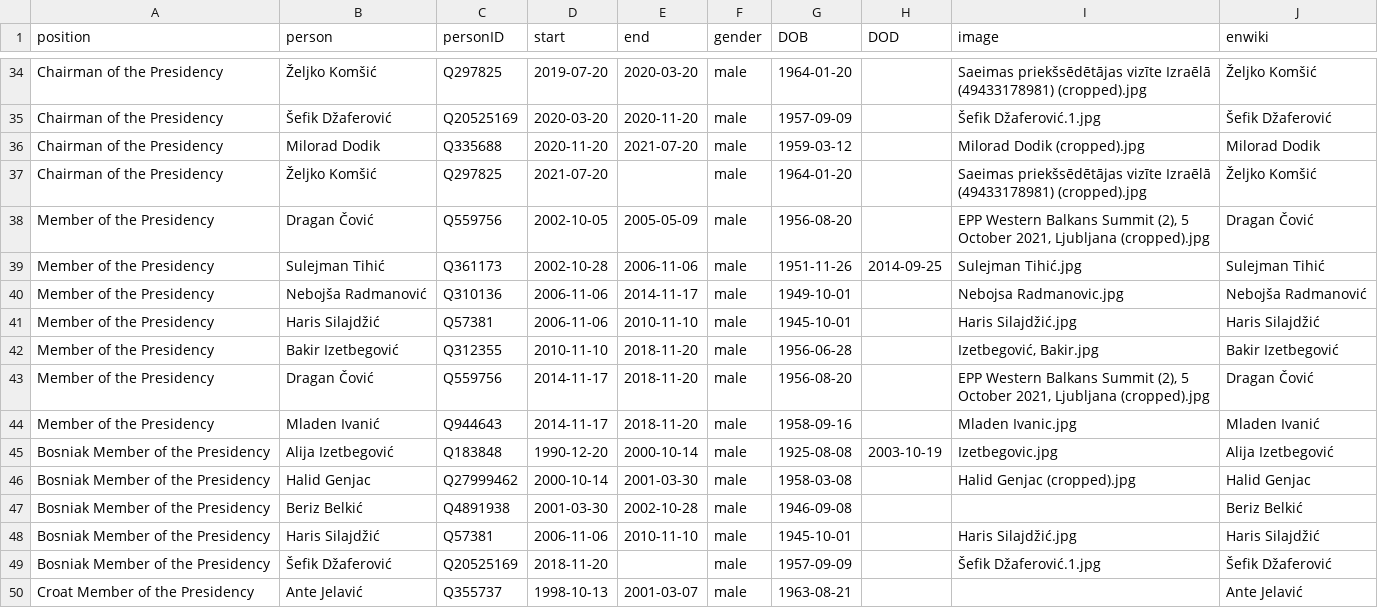
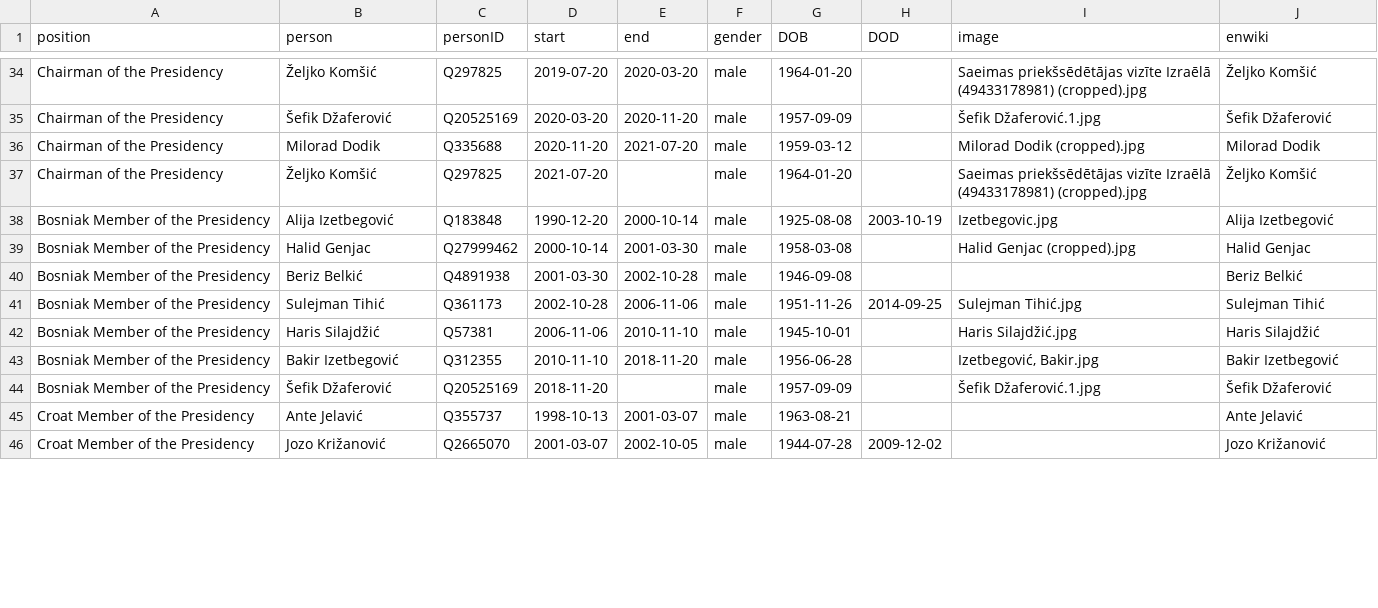
Before and after one commit to every-politician-scrapers/bosnia-herzegovina-ministers, a CSV file: html/holders21.csv, drawn as a sheet; only a part is shown, gaps mark what is left out; the shorter side is filled out with more unchanged rows; the diff covers the shown part only.

Commit message:
PCB update

```diff
--- a/html/holders21.csv
+++ b/html/holders21.csv
@@ -37,9 +37,2 @@ Chairman of the Presidency,Milorad Dodik,Q335688,2020-11-20,2021-07-20,male,1959
 Chairman of the Presidency,Željko Komšić,Q297825,2021-07-20,,male,1964-01-20,,Saeimas priekšsēdētājas vizīte Izraēlā (49433178981) (cropped).jpg,Željko Komšić
-Member of the Presidency,Dragan Čović,Q559756,2002-10-05,2005-05-09,male,1956-08-20,,"EPP Western Balkans Summit (2), 5 October 2021, Ljubljana (cropped).jpg",Dragan Čović
-Member of the Presidency,Sulejman Tihić,Q361173,2002-10-28,2006-11-06,male,1951-11-26,2014-09-25,Sulejman Tihić.jpg,Sulejman Tihić
-Member of the Presidency,Nebojša Radmanović,Q310136,2006-11-06,2014-11-17,male,1949-10-01,,Nebojsa Radmanovic.jpg,Nebojša Radmanović
-Member of the Presidency,Haris Silajdžić,Q57381,2006-11-06,2010-11-10,male,1945-10-01,,Haris Silajdžić.jpg,Haris Silajdžić
-Member of the Presidency,Bakir Izetbegović,Q312355,2010-11-10,2018-11-20,male,1956-06-28,,"Izetbegović, Bakir.jpg",Bakir Izetbegović
-Member of the Presidency,Dragan Čović,Q559756,2014-11-17,2018-11-20,male,1956-08-20,,"EPP Western Balkans Summit (2), 5 October 2021, Ljubljana (cropped).jpg",Dragan Čović
-Member of the Presidency,Mladen Ivanić,Q944643,2014-11-17,2018-11-20,male,1958-09-16,,Mladen Ivanic.jpg,Mladen Ivanić
 Bosniak Member of the Presidency,Alija Izetbegović,Q183848,1990-12-20,2000-10-14,male,1925-08-08,2003-10-19,Izetbegovic.jpg,Alija Izetbegović
@@ -47,3 +40,5 @@ Bosniak Member of the Presidency,Halid Genjac,Q27999462,2000-10-14,2001-03-30,ma
 Bosniak Member of the Presidency,Beriz Belkić,Q4891938,2001-03-30,2002-10-28,male,1946-09-08,,,Beriz Belkić
+Bosniak Member of the Presidency,Sulejman Tihić,Q361173,2002-10-28,2006-11-06,male,1951-11-26,2014-09-25,Sulejman Tihić.jpg,Sulejman Tihić
 Bosniak Member of the Presidency,Haris Silajdžić,Q57381,2006-11-06,2010-11-10,male,1945-10-01,,Haris Silajdžić.jpg,Haris Silajdžić
+Bosniak Member of the Presidency,Bakir Izetbegović,Q312355,2010-11-10,2018-11-20,male,1956-06-28,,"Izetbegović, Bakir.jpg",Bakir Izetbegović
 Bosniak Member of the Presidency,Šefik Džaferović,Q20525169,2018-11-20,,male,1957-09-09,,Šefik Džaferović.1.jpg,Šefik Džaferović
```
Also changed, not shown: 5 added rows elsewhere in this file.
